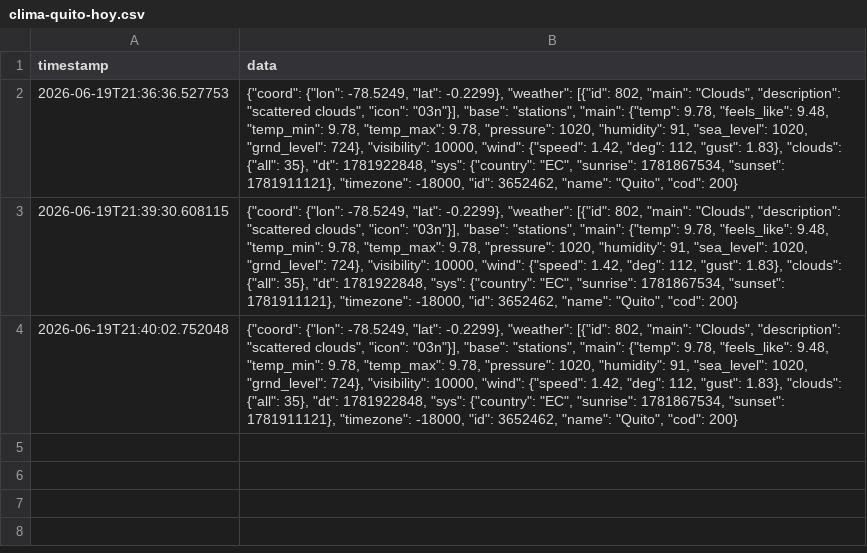
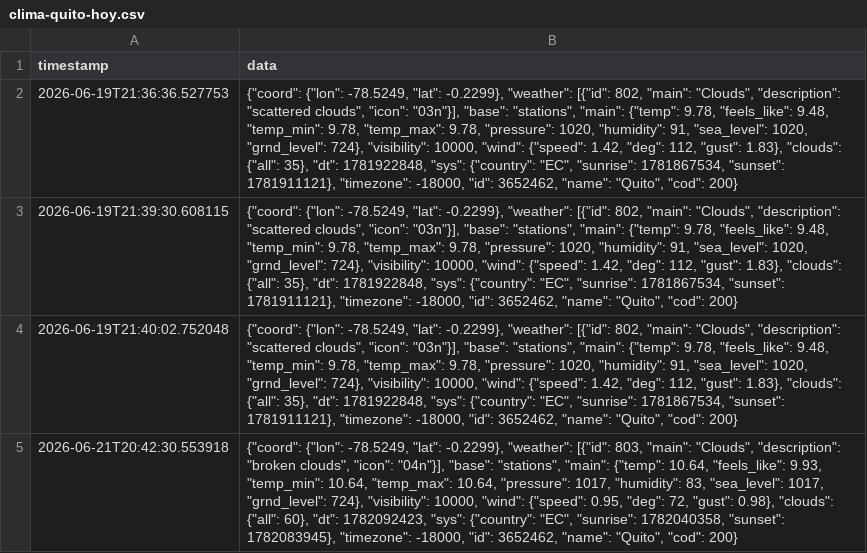
Before and after one commit to juanAuz/ArquitecturaComputadores, a CSV file: Proyecto/clima-quito-hoy.csv, drawn as a sheet; the diff names each change by its address in the sheet, - before the commit and + after, or states it on an @@ line.

```diff
--- a/Proyecto/clima-quito-hoy.csv
+++ b/Proyecto/clima-quito-hoy.csv
+row 5: 2026-06-21T20:42:30.553918 | {"coord": {"lon": -78.5249, "lat": -0.2299}, "weather": [{"id": 803, "main": "Clouds", "description": "broken clouds", "icon": "04n"}], "base": "stations", "main": {"temp": 10.64, "feels_like": 9.93, "temp_min": 10.64, "temp_max": 10.64, "pressure": 1017, "humidity": 83, "sea_level": 1017, "grnd_level": 724}, "visibility": 10000, "wind": {"speed": 0.95, "deg": 72, "gust": 0.98}, "clouds": {"all": 60}, "dt": 1782092423, "sys": {"country": "EC", "sunrise": 1782040358, "sunset": 1782083945}, "timezone": -18000, "id": 3652462, "name": "Quito", "cod": 200}
```
Also changed, not shown: Talleres/clima-quito-hoy.csv, 17 other files.
